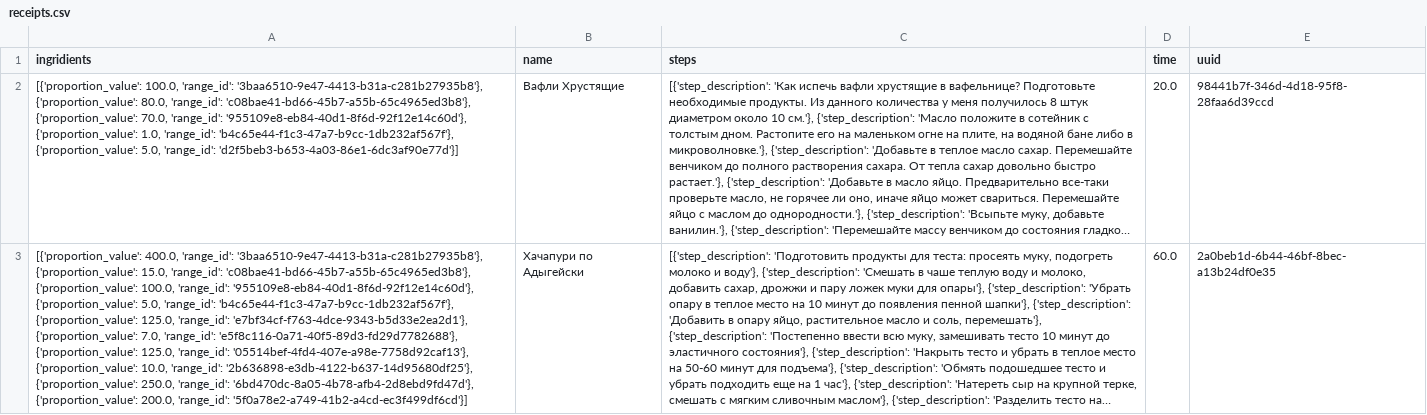
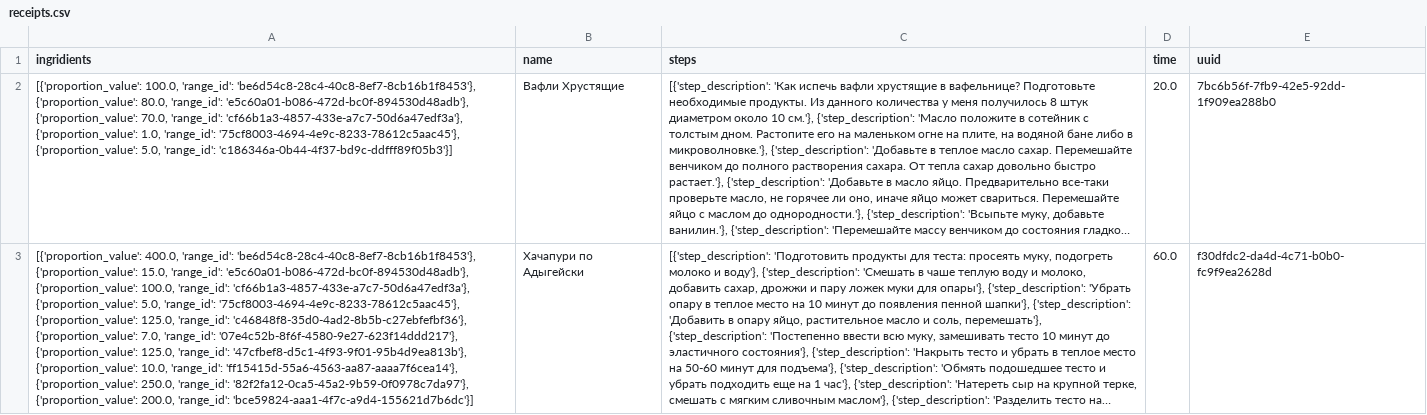
Before and after one commit to PecherskyDaniil/PecherskyDToE, a CSV file: examples/receipts.csv, drawn as a sheet; long unchanged cells end in …; the diff names each change by its address in the sheet, - before the commit and + after, or states it on an @@ line.

Commit message:
fixed balance_sheet and other

```diff
--- a/examples/receipts.csv
+++ b/examples/receipts.csv
-A2 (ingridients): …100.0, 'range_id': '3baa6510-9e47-4413-b31a-c281b27935b8'}, {'proportion_value': 80.0, 'range_id': 'c08bae41-bd66-45b7-a55b-65c4965ed3b8'}, {'proportion_value': 70.0, 'range_id': '955109e8-eb84-40d1-8f6d-92f12e14c60d'}, {'proportion_value': 1.0, 'range_id': 'b4c65e44-f1c3-47a7-b9cc-1db232af567f'}, {'proportion_value': 5.0, 'range_id': 'd2f5beb3-b653-4a03-86e1-6dc3af90e77d'}]
+A2 (ingridients): …100.0, 'range_id': 'be6d54c8-28c4-40c8-8ef7-8cb16b1f8453'}, {'proportion_value': 80.0, 'range_id': 'e5c60a01-b086-472d-bc0f-894530d48adb'}, {'proportion_value': 70.0, 'range_id': 'cf66b1a3-4857-433e-a7c7-50d6a47edf3a'}, {'proportion_value': 1.0, 'range_id': '75cf8003-4694-4e9c-8233-78612c5aac45'}, {'proportion_value': 5.0, 'range_id': 'c186346a-0b44-4f37-bd9c-ddfff89f05b3'}]
-E2 (uuid): 98441b7f-346d-4d18-95f8-28faa6d39ccd
+E2 (uuid): 7bc6b56f-7fb9-42e5-92dd-1f909ea288b0
-A3 (ingridients): …400.0, 'range_id': '3baa6510-9e47-4413-b31a-c281b27935b8'}, {'proportion_value': 15.0, 'range_id': 'c08bae41-bd66-45b7-a55b-65c4965ed3b8'}, {'proportion_value': 100.0, 'range_id': '955109e8-eb84-40d1-8f6d-92f12e14c60d'}, {'proportion_value': 5.0, 'range_id': 'b4c65e44-f1c3-47a7-b9cc-1db232af567f'}, {'proportion_value': 125.0, 'range_id': 'e7bf34cf-f763-4dce-9343-b5d33e2ea2d1'}, {'proportion_value': 7.0, 'range_id': 'e5f8c116-0a71-40f5-89d3-fd29d7782688'}, {'proportion_value': 125.0, 'range_id': '05514bef-4fd4-407e-a98e-7758d92caf13'}, {'proportion_value': 10.0, 'range_id': '2b636898-e3db-4122-b637-14d95680df25'}, {'proportion_value': 250.0, 'range_id': '6bd470dc-8a05-4b78-afb4-2d8ebd9fd47d'}, {'proportion_value': 200.0, 'range_id': '5f0a78e2-a749-41b2-a4cd-ec3f499df6cd'}]
+A3 (ingridients): …400.0, 'range_id': 'be6d54c8-28c4-40c8-8ef7-8cb16b1f8453'}, {'proportion_value': 15.0, 'range_id': 'e5c60a01-b086-472d-bc0f-894530d48adb'}, {'proportion_value': 100.0, 'range_id': 'cf66b1a3-4857-433e-a7c7-50d6a47edf3a'}, {'proportion_value': 5.0, 'range_id': '75cf8003-4694-4e9c-8233-78612c5aac45'}, {'proportion_value': 125.0, 'range_id': 'c46848f8-35d0-4ad2-8b5b-c27ebfefbf36'}, {'proportion_value': 7.0, 'range_id': '07e4c52b-8f6f-4580-9e27-623f14ddd217'}, {'proportion_value': 125.0, 'range_id': '47cfbef8-d5c1-4f93-9f01-95b4d9ea813b'}, {'proportion_value': 10.0, 'range_id': 'ff15415d-55a6-4563-aa87-aaaa7f6cea14'}, {'proportion_value': 250.0, 'range_id': '82f2fa12-0ca5-45a2-9b59-0f0978c7da97'}, {'proportion_value': 200.0, 'range_id': 'bce59824-aaa1-4f7c-a9d4-155621d7b6dc'}]
-E3 (uuid): 2a0beb1d-6b44-46bf-8bec-a13b24df0e35
+E3 (uuid): f30dfdc2-da4d-4c71-b0b0-fc9f9ea2628d
```
Also changed, not shown: 9 other files.
